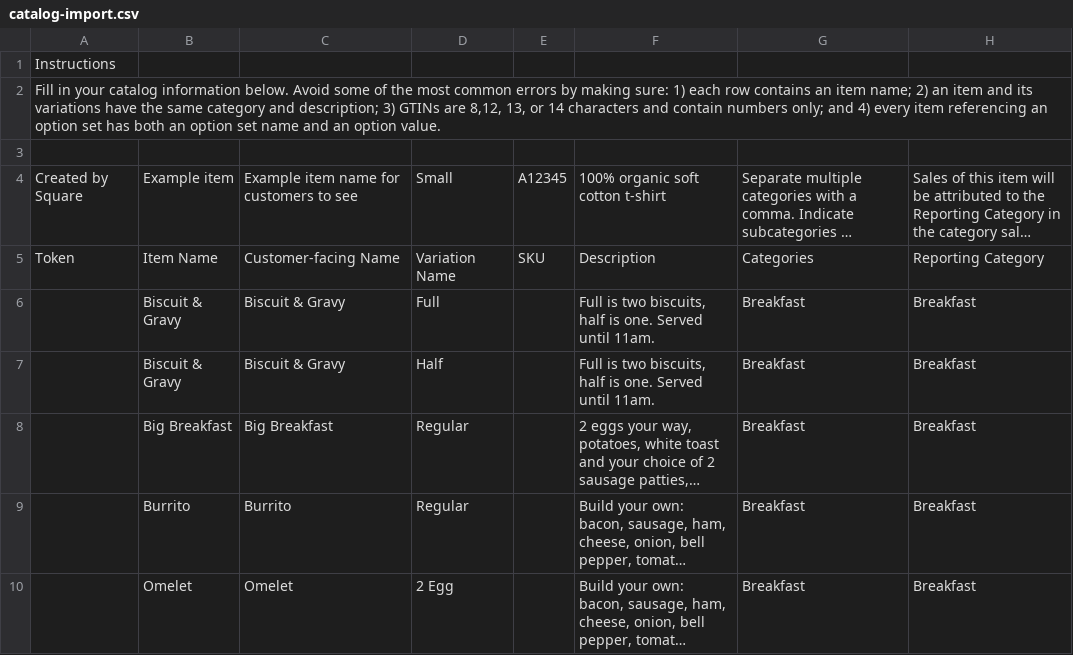
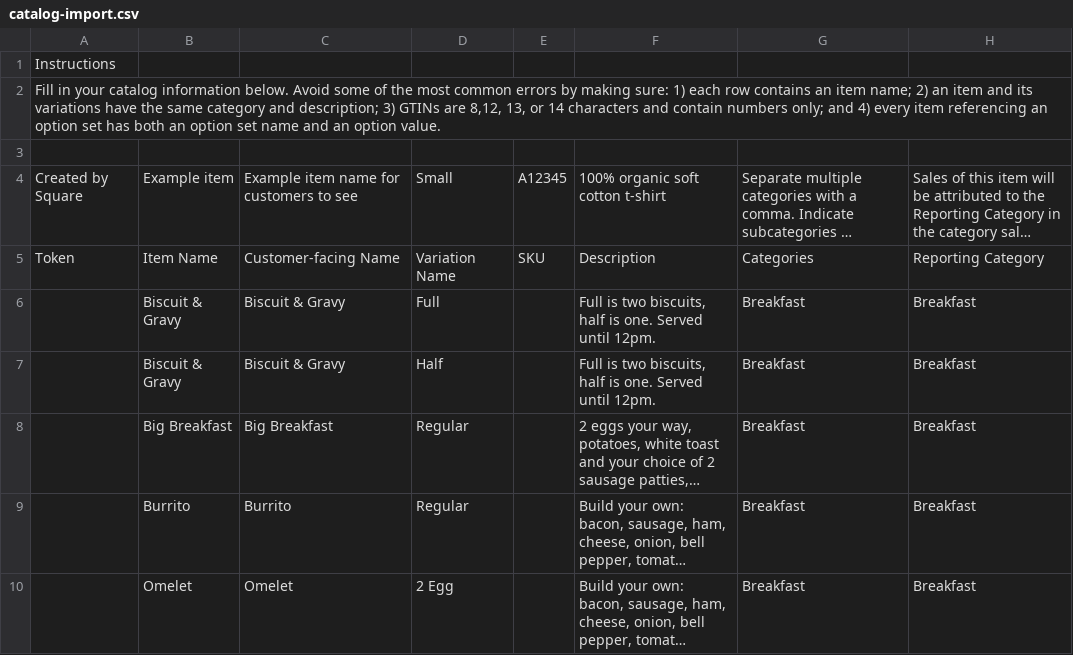
Before and after one commit to MitchDizzle/TheCafeSite, a CSV file: square/catalog-import.csv, drawn as a sheet; only a part is shown; long unchanged cells end in …; the diff names each change by its address in the sheet, - before the commit and + after, or states it on an @@ line.

```diff
--- a/square/catalog-import.csv
+++ b/square/catalog-import.csv
-F6:F7: …Served until 11am.
+F6:F7: …Served until 12pm.
```
Also changed, not shown: 3 other files.
